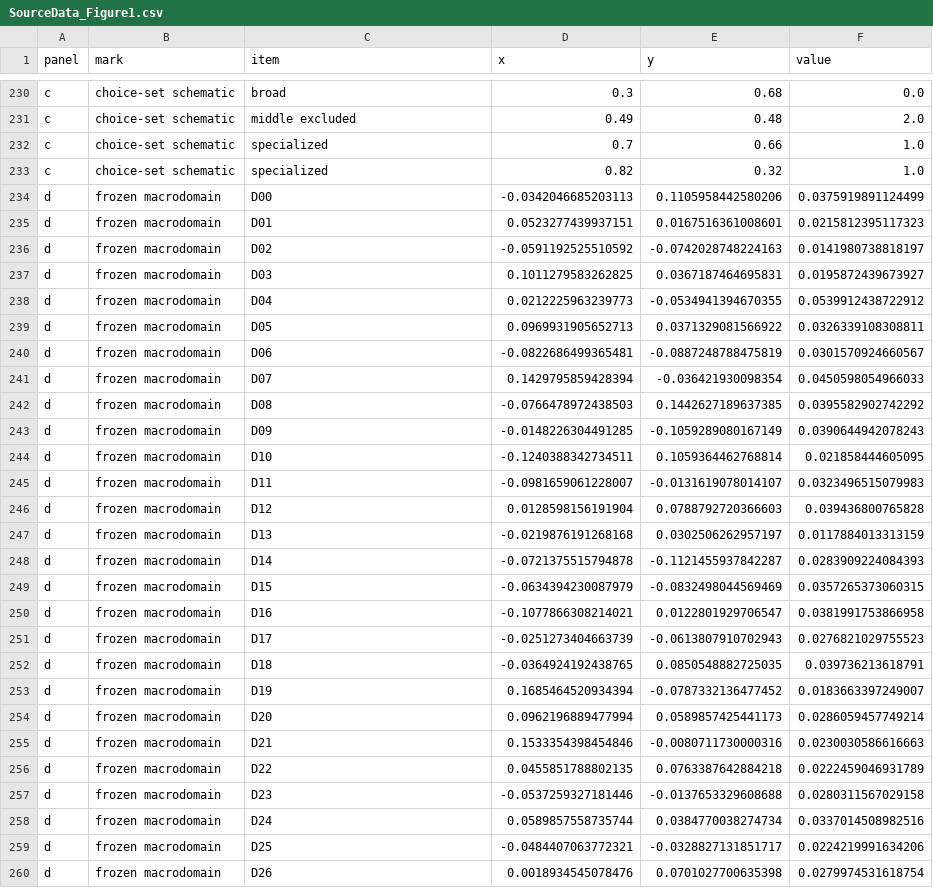
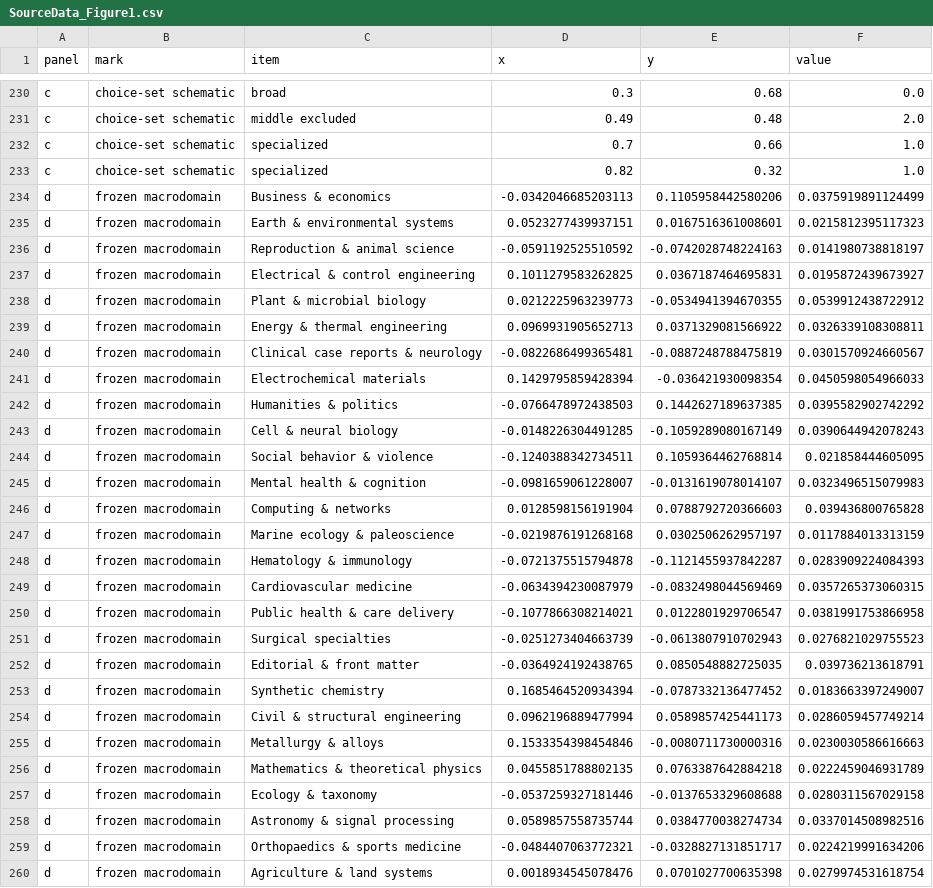
Before and after one commit to Wang-Haining/sci_diff, a CSV file: results/qss_v3/figures/source_data/SourceData_Figure1.csv, drawn as a sheet; only a part is shown, gaps mark what is left out; the diff covers the shown part only.

```diff
--- a/results/qss_v3/figures/source_data/SourceData_Figure1.csv
+++ b/results/qss_v3/figures/source_data/SourceData_Figure1.csv
@@ -233,28 +233,28 @@ c,choice-set schematic,specialized,0.7,0.66,1.0
 c,choice-set schematic,specialized,0.82,0.32,1.0
-d,frozen macrodomain,D00,-0.0342046685203113,0.1105958442580206,0.0375919891124499
-d,frozen macrodomain,D01,0.0523277439937151,0.0167516361008601,0.0215812395117323
-d,frozen macrodomain,D02,-0.0591192525510592,-0.0742028748224163,0.0141980738818197
-d,frozen macrodomain,D03,0.1011279583262825,0.0367187464695831,0.0195872439673927
-d,frozen macrodomain,D04,0.0212225963239773,-0.0534941394670355,0.0539912438722912
-d,frozen macrodomain,D05,0.0969931905652713,0.0371329081566922,0.0326339108308811
-d,frozen macrodomain,D06,-0.0822686499365481,-0.0887248788475819,0.0301570924660567
-d,frozen macrodomain,D07,0.1429795859428394,-0.036421930098354,0.0450598054966033
-d,frozen macrodomain,D08,-0.0766478972438503,0.1442627189637385,0.0395582902742292
-d,frozen macrodomain,D09,-0.0148226304491285,-0.1059289080167149,0.0390644942078243
-d,frozen macrodomain,D10,-0.1240388342734511,0.1059364462768814,0.021858444605095
-d,frozen macrodomain,D11,-0.0981659061228007,-0.0131619078014107,0.0323496515079983
-d,frozen macrodomain,D12,0.0128598156191904,0.0788792720366603,0.039436800765828
-d,frozen macrodomain,D13,-0.0219876191268168,0.0302506262957197,0.0117884013313159
-d,frozen macrodomain,D14,-0.0721375515794878,-0.1121455937842287,0.0283909224084393
-d,frozen macrodomain,D15,-0.0634394230087979,-0.0832498044569469,0.0357265373060315
-d,frozen macrodomain,D16,-0.1077866308214021,0.0122801929706547,0.0381991753866958
-d,frozen macrodomain,D17,-0.0251273404663739,-0.0613807910702943,0.0276821029755523
-d,frozen macrodomain,D18,-0.0364924192438765,0.0850548882725035,0.039736213618791
-d,frozen macrodomain,D19,0.1685464520934394,-0.0787332136477452,0.0183663397249007
-d,frozen macrodomain,D20,0.0962196889477994,0.0589857425441173,0.0286059457749214
-d,frozen macrodomain,D21,0.1533354398454846,-0.0080711730000316,0.0230030586616663
-d,frozen macrodomain,D22,0.0455851788802135,0.0763387642884218,0.0222459046931789
-d,frozen macrodomain,D23,-0.0537259327181446,-0.0137653329608688,0.0280311567029158
-d,frozen macrodomain,D24,0.0589857558735744,0.0384770038274734,0.0337014508982516
-d,frozen macrodomain,D25,-0.0484407063772321,-0.0328827131851717,0.0224219991634206
-d,frozen macrodomain,D26,0.0018934545078476,0.0701027700635398,0.0279974531618754
+d,frozen macrodomain,Business & economics,-0.0342046685203113,0.1105958442580206,0.0375919891124499
+d,frozen macrodomain,Earth & environmental systems,0.0523277439937151,0.0167516361008601,0.0215812395117323
+d,frozen macrodomain,Reproduction & animal science,-0.0591192525510592,-0.0742028748224163,0.0141980738818197
+d,frozen macrodomain,Electrical & control engineering,0.1011279583262825,0.0367187464695831,0.0195872439673927
+d,frozen macrodomain,Plant & microbial biology,0.0212225963239773,-0.0534941394670355,0.0539912438722912
+d,frozen macrodomain,Energy & thermal engineering,0.0969931905652713,0.0371329081566922,0.0326339108308811
+d,frozen macrodomain,Clinical case reports & neurology,-0.0822686499365481,-0.0887248788475819,0.0301570924660567
+d,frozen macrodomain,Electrochemical materials,0.1429795859428394,-0.036421930098354,0.0450598054966033
+d,frozen macrodomain,Humanities & politics,-0.0766478972438503,0.1442627189637385,0.0395582902742292
+d,frozen macrodomain,Cell & neural biology,-0.0148226304491285,-0.1059289080167149,0.0390644942078243
+d,frozen macrodomain,Social behavior & violence,-0.1240388342734511,0.1059364462768814,0.021858444605095
+d,frozen macrodomain,Mental health & cognition,-0.0981659061228007,-0.0131619078014107,0.0323496515079983
+d,frozen macrodomain,Computing & networks,0.0128598156191904,0.0788792720366603,0.039436800765828
+d,frozen macrodomain,Marine ecology & paleoscience,-0.0219876191268168,0.0302506262957197,0.0117884013313159
+d,frozen macrodomain,Hematology & immunology,-0.0721375515794878,-0.1121455937842287,0.0283909224084393
+d,frozen macrodomain,Cardiovascular medicine,-0.0634394230087979,-0.0832498044569469,0.0357265373060315
+d,frozen macrodomain,Public health & care delivery,-0.1077866308214021,0.0122801929706547,0.0381991753866958
+d,frozen macrodomain,Surgical specialties,-0.0251273404663739,-0.0613807910702943,0.0276821029755523
+d,frozen macrodomain,Editorial & front matter,-0.0364924192438765,0.0850548882725035,0.039736213618791
+d,frozen macrodomain,Synthetic chemistry,0.1685464520934394,-0.0787332136477452,0.0183663397249007
+d,frozen macrodomain,Civil & structural engineering,0.0962196889477994,0.0589857425441173,0.0286059457749214
+d,frozen macrodomain,Metallurgy & alloys,0.1533354398454846,-0.0080711730000316,0.0230030586616663
+d,frozen macrodomain,Mathematics & theoretical physics,0.0455851788802135,0.0763387642884218,0.0222459046931789
+d,frozen macrodomain,Ecology & taxonomy,-0.0537259327181446,-0.0137653329608688,0.0280311567029158
+d,frozen macrodomain,Astronomy & signal processing,0.0589857558735744,0.0384770038274734,0.0337014508982516
+d,frozen macrodomain,Orthopaedics & sports medicine,-0.0484407063772321,-0.0328827131851717,0.0224219991634206
+d,frozen macrodomain,Agriculture & land systems,0.0018934545078476,0.0701027700635398,0.0279974531618754
```
Also changed, not shown: 5 edited cells elsewhere in this file, results/qss_v3/figures/source_data/SourceData_Figure4_nodes.csv, results/qss_v3/figures/source_data/source_data_manifest.csv, 12 other files.
